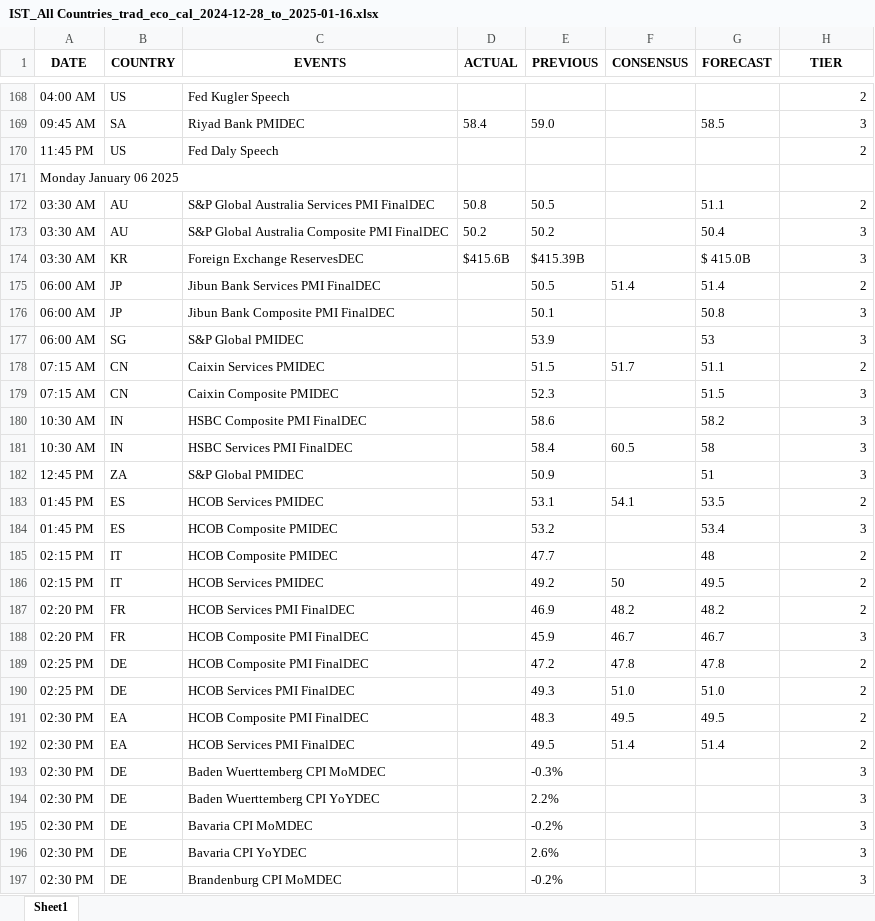
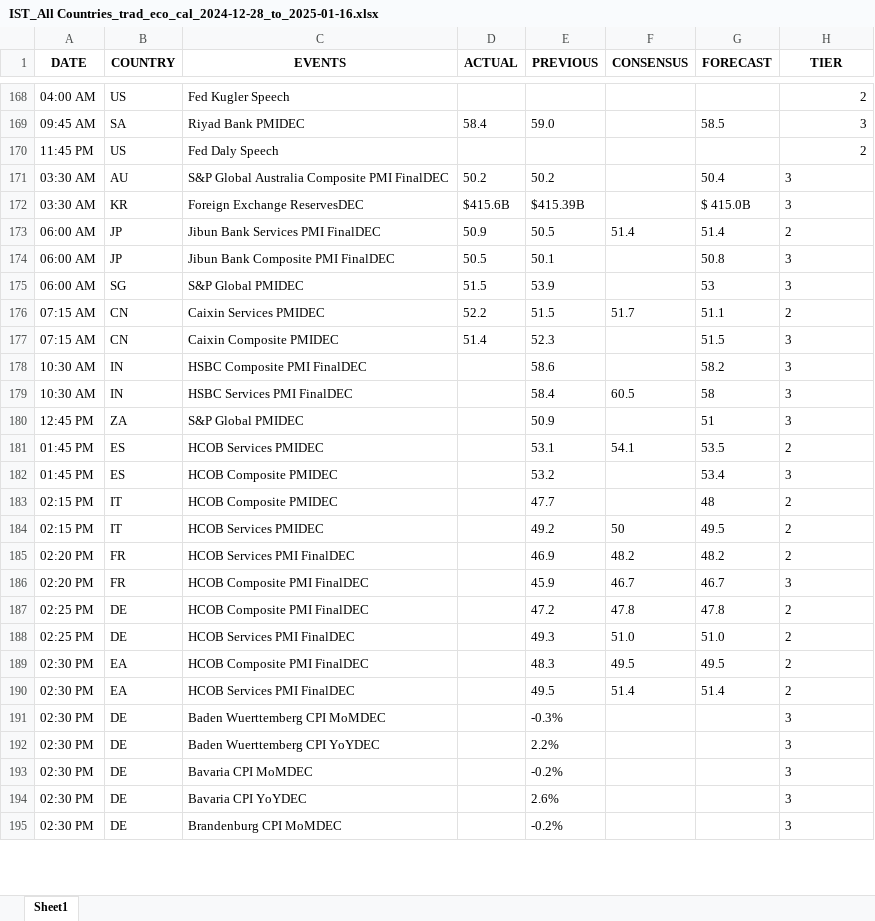
Before and after one commit to krishangguptafibonacciresearch/DistributionProject, an Excel workbook: Input_data/IST_All Countries_trad_eco_cal_2024-12-28_to_2025-01-16.xlsx, sheet Sheet1, drawn as a sheet; only a part is shown, gaps mark what is left out; values as stored, in another font and other column widths than the file's, no borders; removed rows and columns are numbered as before the commit, all else as after; the diff covers the shown part only; the diff names each change by its address in the sheet, - before the commit and + after, or states it on an @@ line.

```diff
--- a/Input_data/IST_All Countries_trad_eco_cal_2024-12-28_to_2025-01-16.xlsx (sheet Sheet1)
+++ b/Input_data/IST_All Countries_trad_eco_cal_2024-12-28_to_2025-01-16.xlsx (sheet Sheet1)
-row 171: Monday January 06 2025
-row 172: 03:30 AM | AU | S&P Global Australia Services PMI FinalDEC | 50.8 | 50.5 |  | 51.1 | 2
-H171:H195 alignment: right
+H171:H195 alignment: left
-D173 (ACTUAL): (empty)
+D173 (ACTUAL): 50.9
-D174 (ACTUAL): (empty)
+D174 (ACTUAL): 50.5
-D175 (ACTUAL): (empty)
+D175 (ACTUAL): 51.5
-D176 (ACTUAL): (empty)
+D176 (ACTUAL): 52.2
-D177 (ACTUAL): (empty)
+D177 (ACTUAL): 51.4
```
Also changed, not shown: 23 added rows and cell formats elsewhere in this sheet, Input_data/EST_All Countries_trad_eco_cal_2024-12-28_to_2025-01-15.xlsx, 4 other files.
